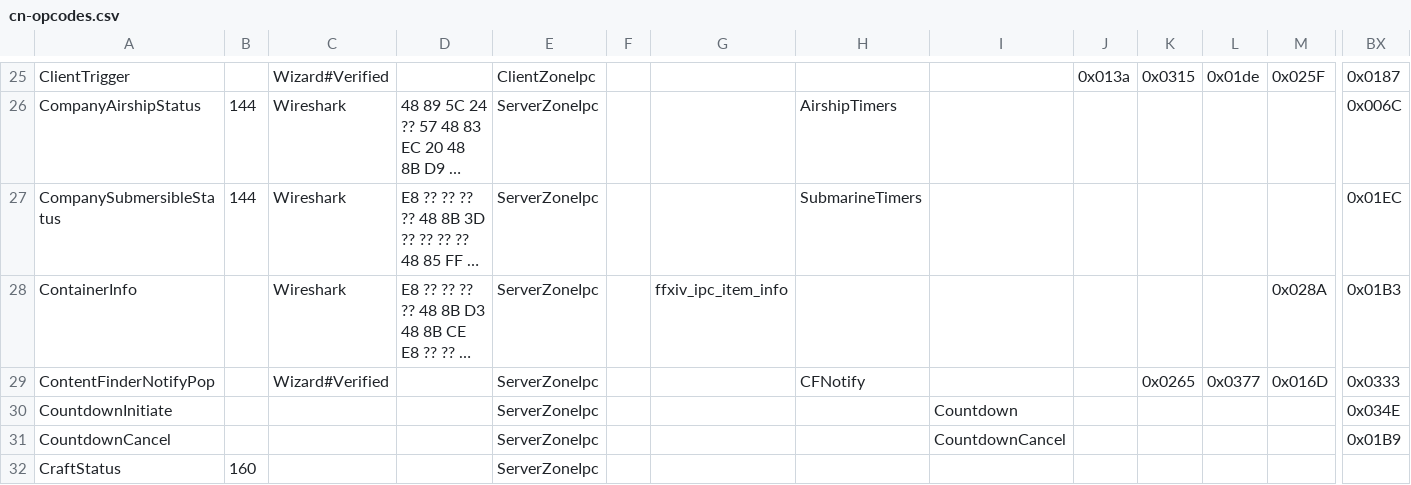
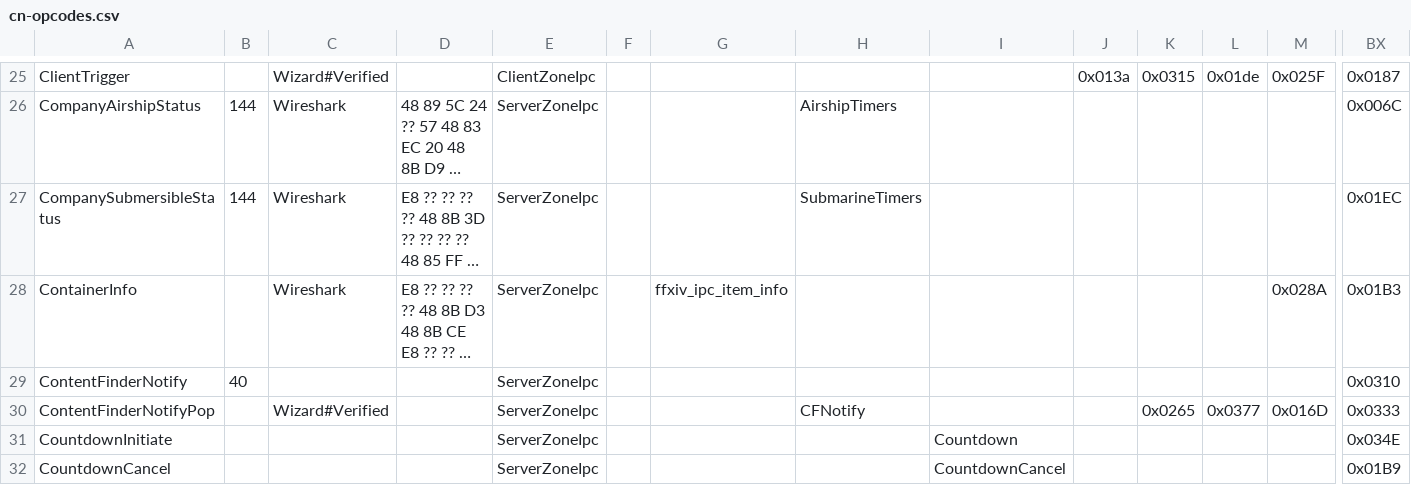
Before and after one commit to zhyupe/ffxiv-opcode-worker, a CSV file: cn-opcodes.csv, drawn as a sheet; only a part is shown, gaps mark what is left out; the shorter side is filled out with more unchanged rows; long unchanged cells end in …; rows hold the shown columns only; the diff names each change by its address in the sheet, - before the commit and + after, or states it on an @@ line.

Commit message:
feat: register ContentFinderNotify opcode for CN 7.56a

```diff
--- a/cn-opcodes.csv
+++ b/cn-opcodes.csv
+row 29: ContentFinderNotify | 40 |  |  | ServerZoneIpc |  |  |  |  |  |  |  |  | 0x0310
```
Also changed, not shown: 3 other files.
